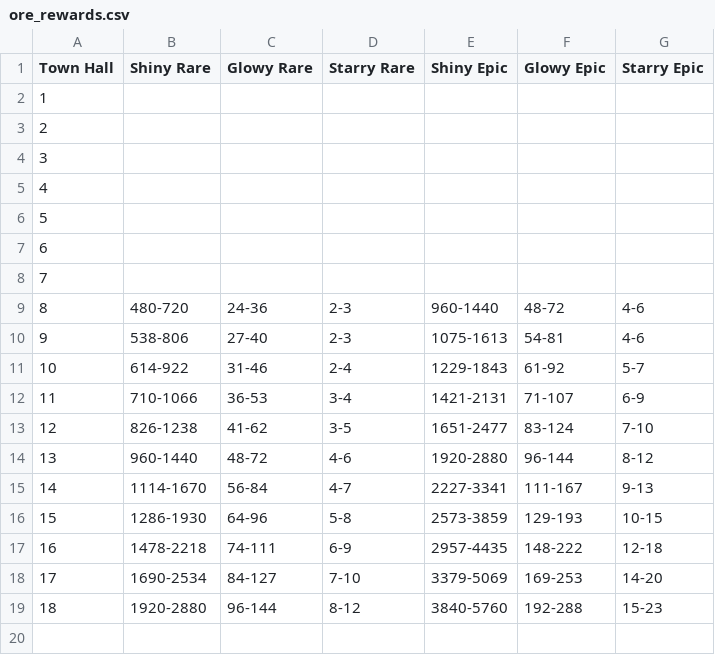
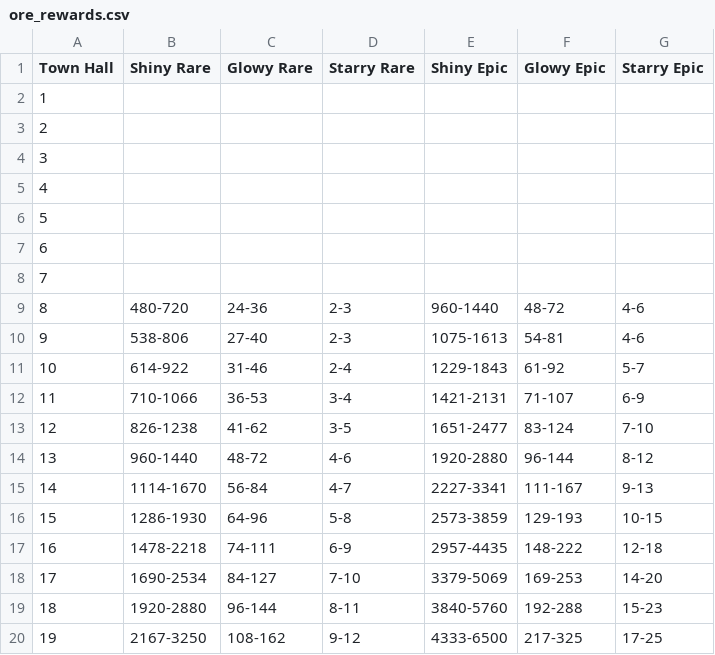
Before and after one commit to Godly000/Chester, a CSV file: data/ore_rewards.csv, drawn as a sheet.

Commit message:
Update ore_rewards.csv

```diff
--- a/data/ore_rewards.csv
+++ b/data/ore_rewards.csv
@@ -18,2 +18,3 @@ Town Hall,Shiny Rare,Glowy Rare,Starry Rare,Shiny Epic,Glowy Epic,Starry Epic
 17,1690-2534,84-127,7-10,3379-5069,169-253,14-20
-18,1920-2880,96-144,8-12,3840-5760,192-288,15-23
+18,1920-2880,96-144,8-11,3840-5760,192-288,15-23
+19,2167-3250,108-162,9-12,4333-6500,217-325,17-25
```
